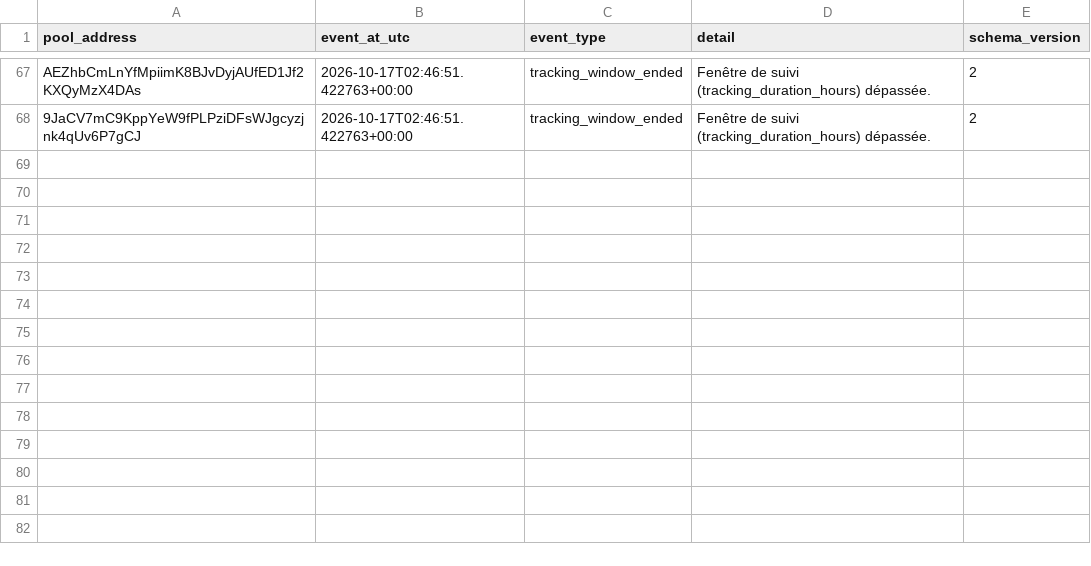
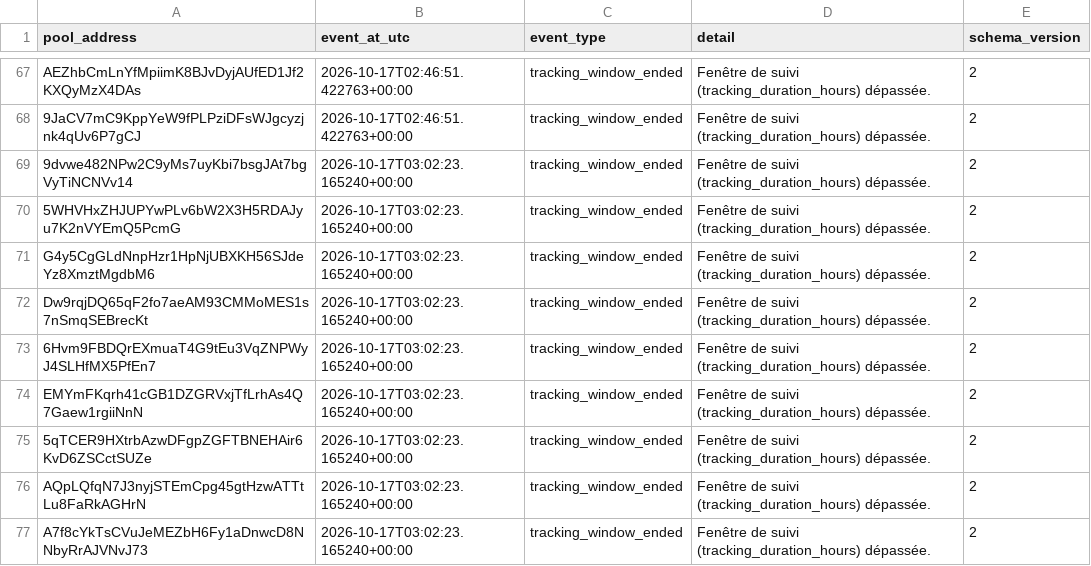
Before and after one commit to TheoooBa/Solana-Memecoin-Analysis, a CSV file: raw/pool_status/2026-10-17.csv, drawn as a sheet; only a part is shown, gaps mark what is left out; the diff names each change by its address in the sheet, - before the commit and + after, or states it on an @@ line.

```diff
--- a/raw/pool_status/2026-10-17.csv
+++ b/raw/pool_status/2026-10-17.csv
+row 69: 9dvwe482NPw2C9yMs7uyKbi7bsgJAt7bgVyTiNCNVv14 | 2026-10-17T03:02:23.165240+00:00 | tracking_window_ended | Fenêtre de suivi (tracking_duration_hours) dépassée. | 2
+row 70: 5WHVHxZHJUPYwPLv6bW2X3H5RDAJyu7K2nVYEmQ5PcmG | 2026-10-17T03:02:23.165240+00:00 | tracking_window_ended | Fenêtre de suivi (tracking_duration_hours) dépassée. | 2
+row 71: G4y5CgGLdNnpHzr1HpNjUBXKH56SJdeYz8XmztMgdbM6 | 2026-10-17T03:02:23.165240+00:00 | tracking_window_ended | Fenêtre de suivi (tracking_duration_hours) dépassée. | 2
+row 72: Dw9rqjDQ65qF2fo7aeAM93CMMoMES1s7nSmqSEBrecKt | 2026-10-17T03:02:23.165240+00:00 | tracking_window_ended | Fenêtre de suivi (tracking_duration_hours) dépassée. | 2
+row 73: 6Hvm9FBDQrEXmuaT4G9tEu3VqZNPWyJ4SLHfMX5PfEn7 | 2026-10-17T03:02:23.165240+00:00 | tracking_window_ended | Fenêtre de suivi (tracking_duration_hours) dépassée. | 2
+row 74: EMYmFKqrh41cGB1DZGRVxjTfLrhAs4Q7Gaew1rgiiNnN | 2026-10-17T03:02:23.165240+00:00 | tracking_window_ended | Fenêtre de suivi (tracking_duration_hours) dépassée. | 2
+row 75: 5qTCER9HXtrbAzwDFgpZGFTBNEHAir6KvD6ZSCctSUZe | 2026-10-17T03:02:23.165240+00:00 | tracking_window_ended | Fenêtre de suivi (tracking_duration_hours) dépassée. | 2
+row 76: AQpLQfqN7J3nyjSTEmCpg45gtHzwATTtLu8FaRkAGHrN | 2026-10-17T03:02:23.165240+00:00 | tracking_window_ended | Fenêtre de suivi (tracking_duration_hours) dépassée. | 2
+row 77: A7f8cYkTsCVuJeMEZbH6Fy1aDnwcD8NNbyRrAJVNvJ73 | 2026-10-17T03:02:23.165240+00:00 | tracking_window_ended | Fenêtre de suivi (tracking_duration_hours) dépassée. | 2
```
Also changed, not shown: logs/runs/2026-10-17.csv, raw/new_pool_ranks/2026-10-17.csv, 5 other files.
